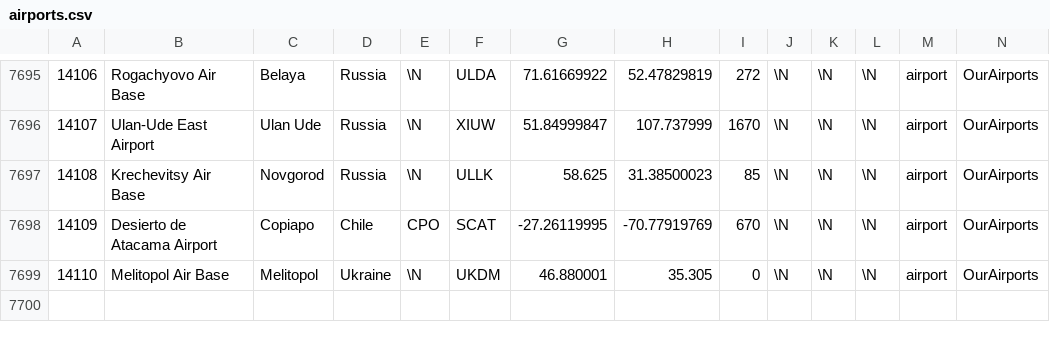
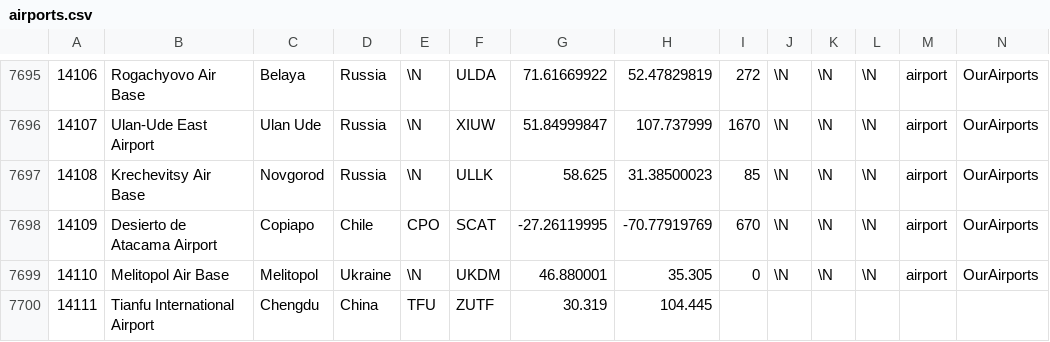
Before and after one commit to picrazy2/flightlog, a CSV file: airports.csv, drawn as a sheet; only a part is shown, gaps mark what is left out; the diff names each change by its address in the sheet, - before the commit and + after, or states it on an @@ line.

```diff
--- a/airports.csv
+++ b/airports.csv
+row 7700: 14111 | Tianfu International Airport | Chengdu | China | TFU | ZUTF | 30.319 | 104.445
```
Also changed, not shown: flightlog.csv, full_df.csv, 52 other files.
